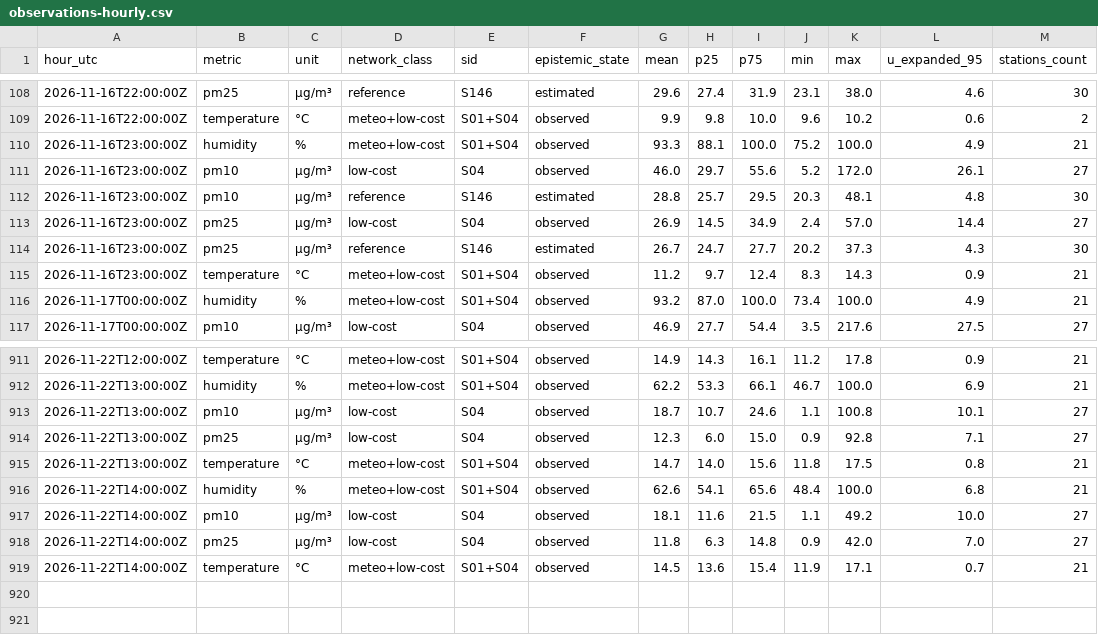
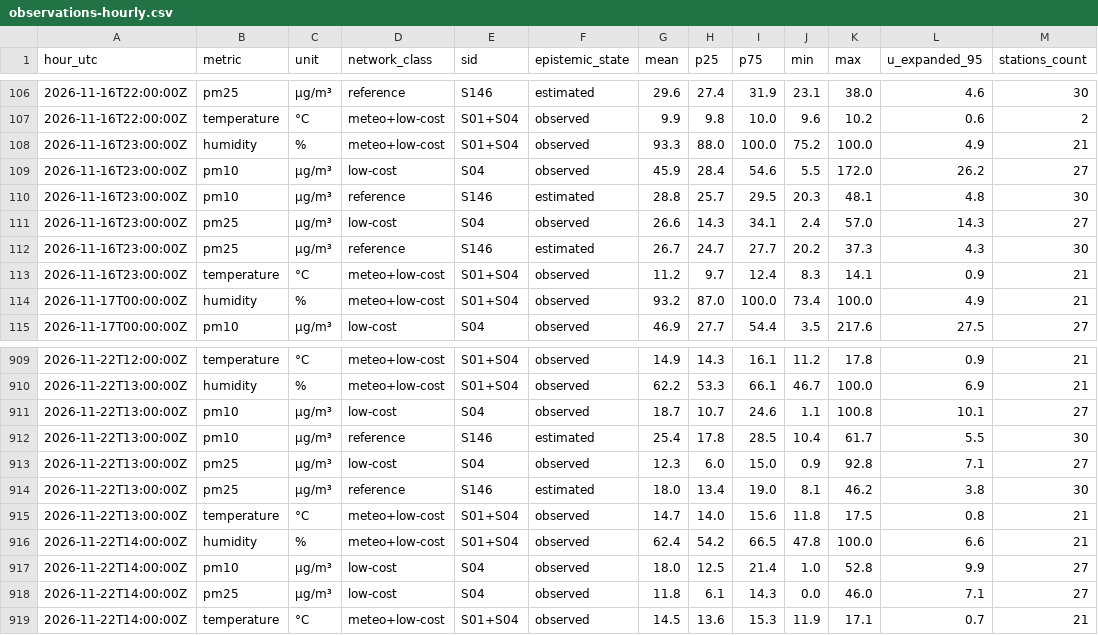
Before and after one commit to 3esign/beops, a CSV file: docs/v2/state/observations-hourly.csv, drawn as a sheet; only a part is shown, gaps mark what is left out; the diff covers the shown part only.

Commit message:
Beops V2 state edition

```diff
--- a/docs/v2/state/observations-hourly.csv
+++ b/docs/v2/state/observations-hourly.csv
@@ -109,8 +107,8 @@ hour_utc,metric,unit,network_class,sid,epistemic_state,mean,p25,p75,min,max,u_ex
 2026-11-16T22:00:00Z,temperature,°C,meteo+low-cost,S01+S04,observed,9.9,9.8,10.0,9.6,10.2,0.6,2
-2026-11-16T23:00:00Z,humidity,%,meteo+low-cost,S01+S04,observed,93.3,88.1,100.0,75.2,100.0,4.9,21
-2026-11-16T23:00:00Z,pm10,µg/m³,low-cost,S04,observed,46.0,29.7,55.6,5.2,172.0,26.1,27
+2026-11-16T23:00:00Z,humidity,%,meteo+low-cost,S01+S04,observed,93.3,88.0,100.0,75.2,100.0,4.9,21
+2026-11-16T23:00:00Z,pm10,µg/m³,low-cost,S04,observed,45.9,28.4,54.6,5.5,172.0,26.2,27
 2026-11-16T23:00:00Z,pm10,µg/m³,reference,S146,estimated,28.8,25.7,29.5,20.3,48.1,4.8,30
-2026-11-16T23:00:00Z,pm25,µg/m³,low-cost,S04,observed,26.9,14.5,34.9,2.4,57.0,14.4,27
+2026-11-16T23:00:00Z,pm25,µg/m³,low-cost,S04,observed,26.6,14.3,34.1,2.4,57.0,14.3,27
 2026-11-16T23:00:00Z,pm25,µg/m³,reference,S146,estimated,26.7,24.7,27.7,20.2,37.3,4.3,30
-2026-11-16T23:00:00Z,temperature,°C,meteo+low-cost,S01+S04,observed,11.2,9.7,12.4,8.3,14.3,0.9,21
+2026-11-16T23:00:00Z,temperature,°C,meteo+low-cost,S01+S04,observed,11.2,9.7,12.4,8.3,14.1,0.9,21
 2026-11-17T00:00:00Z,humidity,%,meteo+low-cost,S01+S04,observed,93.2,87.0,100.0,73.4,100.0,4.9,21
@@ -913,7 +911,9 @@ hour_utc,metric,unit,network_class,sid,epistemic_state,mean,p25,p75,min,max,u_ex
 2026-11-22T13:00:00Z,pm10,µg/m³,low-cost,S04,observed,18.7,10.7,24.6,1.1,100.8,10.1,27
+2026-11-22T13:00:00Z,pm10,µg/m³,reference,S146,estimated,25.4,17.8,28.5,10.4,61.7,5.5,30
 2026-11-22T13:00:00Z,pm25,µg/m³,low-cost,S04,observed,12.3,6.0,15.0,0.9,92.8,7.1,27
+2026-11-22T13:00:00Z,pm25,µg/m³,reference,S146,estimated,18.0,13.4,19.0,8.1,46.2,3.8,30
 2026-11-22T13:00:00Z,temperature,°C,meteo+low-cost,S01+S04,observed,14.7,14.0,15.6,11.8,17.5,0.8,21
-2026-11-22T14:00:00Z,humidity,%,meteo+low-cost,S01+S04,observed,62.6,54.1,65.6,48.4,100.0,6.8,21
-2026-11-22T14:00:00Z,pm10,µg/m³,low-cost,S04,observed,18.1,11.6,21.5,1.1,49.2,10.0,27
-2026-11-22T14:00:00Z,pm25,µg/m³,low-cost,S04,observed,11.8,6.3,14.8,0.9,42.0,7.0,27
-2026-11-22T14:00:00Z,temperature,°C,meteo+low-cost,S01+S04,observed,14.5,13.6,15.4,11.9,17.1,0.7,21
+2026-11-22T14:00:00Z,humidity,%,meteo+low-cost,S01+S04,observed,62.4,54.2,66.5,47.8,100.0,6.6,21
+2026-11-22T14:00:00Z,pm10,µg/m³,low-cost,S04,observed,18.0,12.5,21.4,1.0,52.8,9.9,27
+2026-11-22T14:00:00Z,pm25,µg/m³,low-cost,S04,observed,11.8,6.1,14.3,0.0,46.0,7.1,27
+2026-11-22T14:00:00Z,temperature,°C,meteo+low-cost,S01+S04,observed,14.5,13.6,15.3,11.9,17.1,0.7,21
```
Also changed, not shown: 2 removed rows and 23 edited cells elsewhere in this file, 28 other files.
